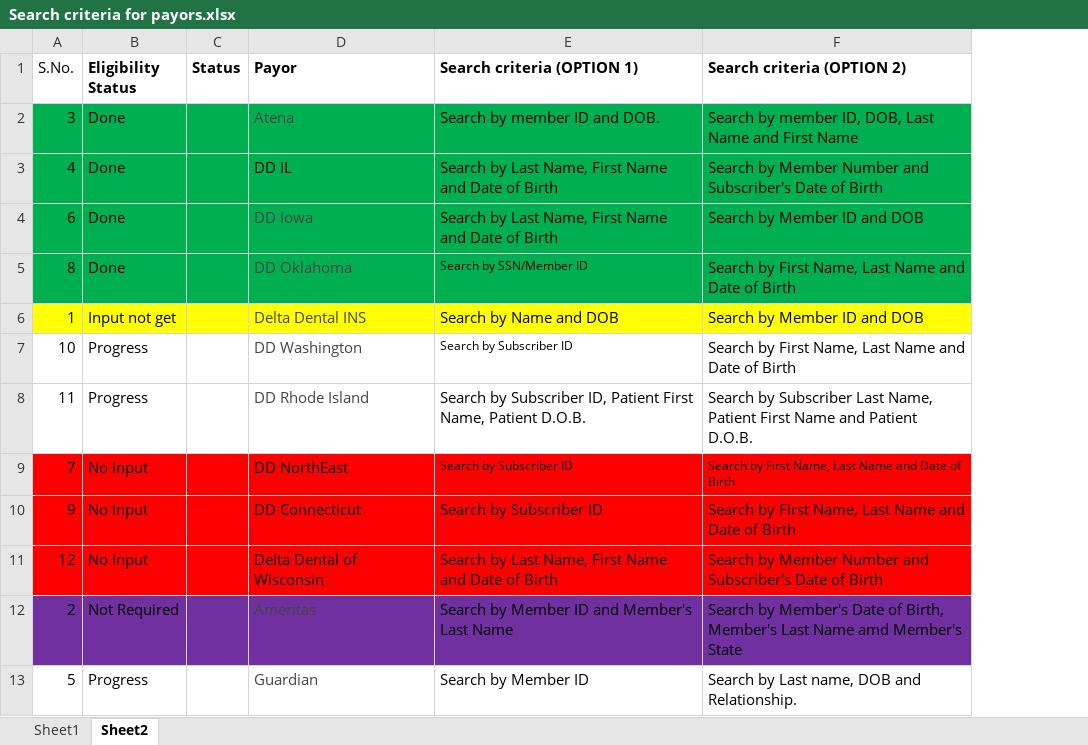
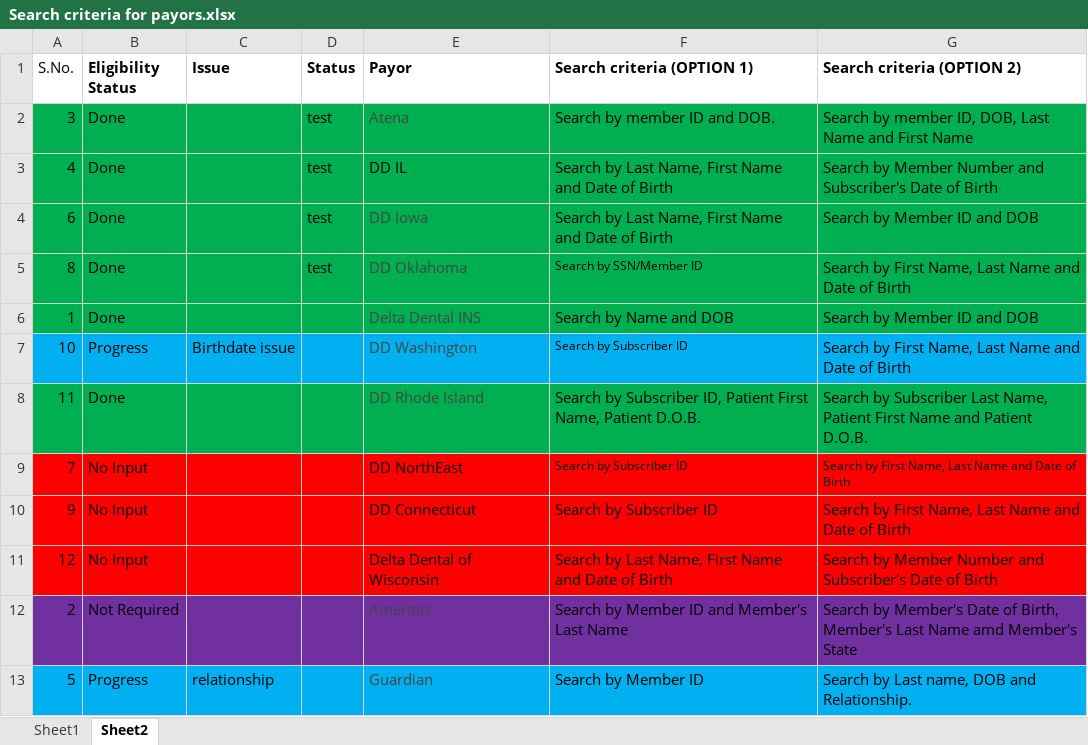
Before and after one commit to anilpanwar2031/multisearch, an Excel workbook: Search criteria for payors.xlsx, sheet Sheet2, drawn as a sheet; values as stored, in another font and other column widths than the file's, no borders; addresses are those after the commit; the diff names each change by its address in the sheet, - before the commit and + after, or states it on an @@ line.

```diff
--- a/Search criteria for payors.xlsx (sheet Sheet2)
+++ b/Search criteria for payors.xlsx (sheet Sheet2)
+column C (Issue), rows 7-13: Birthdate issue |  |  |  |  |  | relationship
-D2:D5 (Status): (empty)
+D2:D5 (Status): test
-A6:B6 fill: #FFFF00
+A6:B6 fill: #00B050
-B6 (Eligibility Status): Input not get
+B6 (Eligibility Status): Done
-D6:G6 fill: #FFFF00
+D6:G6 fill: #00B050
-A7:B7 fill: none
+A7:B7 fill: #00B0F0
-D7:G7 fill: none
+D7:G7 fill: #00B0F0
-A8:B8 fill: none
+A8:B8 fill: #00B050
-B8 (Eligibility Status): Progress
+B8 (Eligibility Status): Done
-D8:G8 fill: none
+D8:G8 fill: #00B050
-A13:B13 fill: none
+A13:B13 fill: #00B0F0
-D13:G13 fill: none
+D13:G13 fill: #00B0F0
```
Also changed, not shown: 23 other files.
